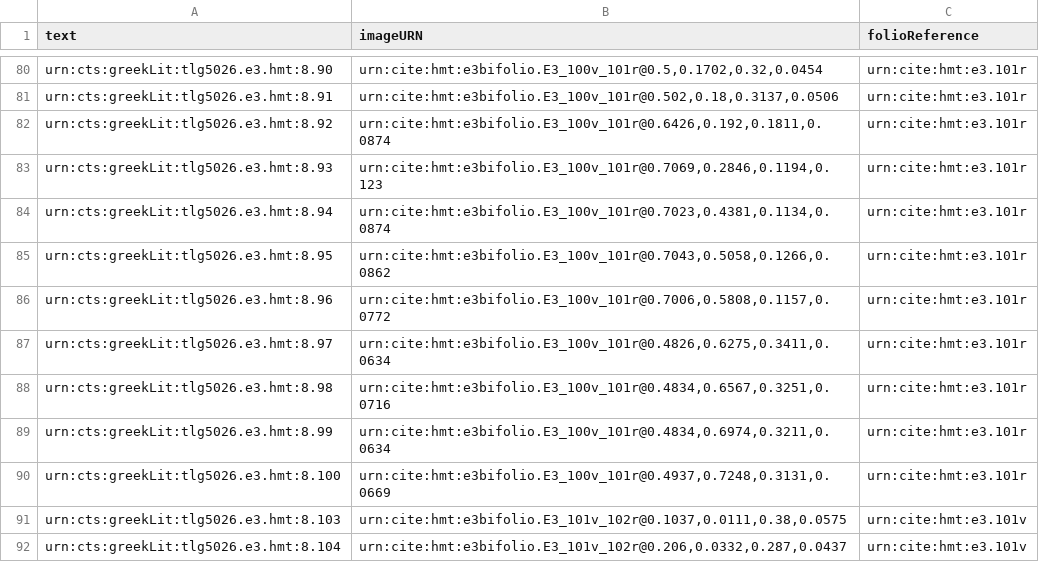
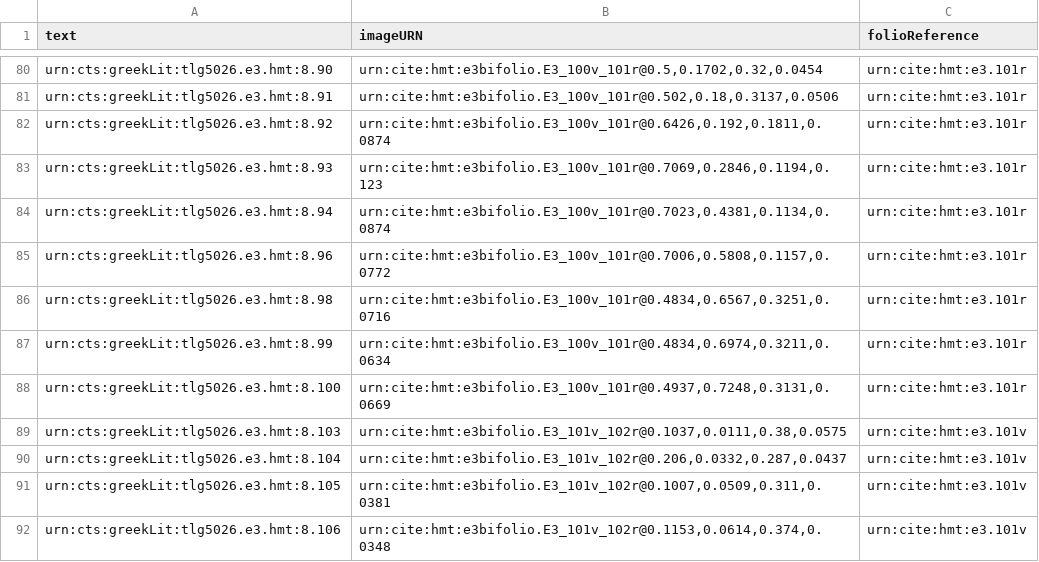
Before and after one commit to hmteditors/hmt-8, a CSV file: collections/ups-1-1-allScholia.csv, drawn as a sheet; only a part is shown, gaps mark what is left out; the shorter side is filled out with more unchanged rows.

Commit message:
Update ups-1-1-allScholia.csv
removed 2 late hands

```diff
--- a/collections/ups-1-1-allScholia.csv
+++ b/collections/ups-1-1-allScholia.csv
@@ -84,5 +84,3 @@ urn:cts:greekLit:tlg5026.e3.hmt:8.93,"urn:cite:hmt:e3bifolio.E3_100v_101r@0.7069
 urn:cts:greekLit:tlg5026.e3.hmt:8.94,"urn:cite:hmt:e3bifolio.E3_100v_101r@0.7023,0.4381,0.1134,0.0874",urn:cite:hmt:e3.101r
-urn:cts:greekLit:tlg5026.e3.hmt:8.95,"urn:cite:hmt:e3bifolio.E3_100v_101r@0.7043,0.5058,0.1266,0.0862",urn:cite:hmt:e3.101r
 urn:cts:greekLit:tlg5026.e3.hmt:8.96,"urn:cite:hmt:e3bifolio.E3_100v_101r@0.7006,0.5808,0.1157,0.0772",urn:cite:hmt:e3.101r
-urn:cts:greekLit:tlg5026.e3.hmt:8.97,"urn:cite:hmt:e3bifolio.E3_100v_101r@0.4826,0.6275,0.3411,0.0634",urn:cite:hmt:e3.101r
 urn:cts:greekLit:tlg5026.e3.hmt:8.98,"urn:cite:hmt:e3bifolio.E3_100v_101r@0.4834,0.6567,0.3251,0.0716",urn:cite:hmt:e3.101r
```
